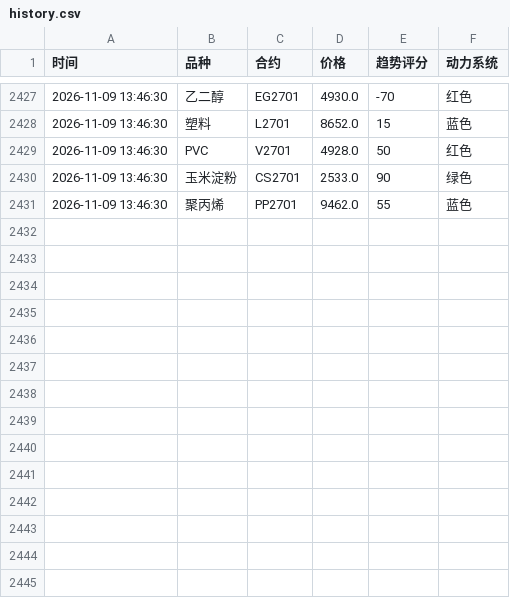
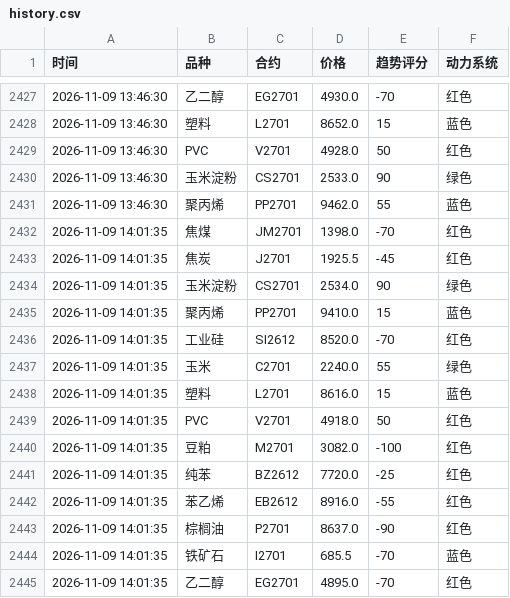
Before and after one commit to Eleven-L-97/futuretrading, a CSV file: data/history.csv, drawn as a sheet; only a part is shown, gaps mark what is left out.

Commit message:
history: 2026-11-09T06:01:49Z

```diff
--- a/data/history.csv
+++ b/data/history.csv
@@ -2431 +2431,15 @@
 2026-11-09 13:46:30,聚丙烯,PP2701,9462.0,55,蓝色
+2026-11-09 14:01:35,焦煤,JM2701,1398.0,-70,红色
+2026-11-09 14:01:35,焦炭,J2701,1925.5,-45,红色
+2026-11-09 14:01:35,玉米淀粉,CS2701,2534.0,90,绿色
+2026-11-09 14:01:35,聚丙烯,PP2701,9410.0,15,蓝色
+2026-11-09 14:01:35,工业硅,SI2612,8520.0,-70,红色
+2026-11-09 14:01:35,玉米,C2701,2240.0,55,绿色
+2026-11-09 14:01:35,塑料,L2701,8616.0,15,蓝色
+2026-11-09 14:01:35,PVC,V2701,4918.0,50,红色
+2026-11-09 14:01:35,豆粕,M2701,3082.0,-100,红色
+2026-11-09 14:01:35,纯苯,BZ2612,7720.0,-25,红色
+2026-11-09 14:01:35,苯乙烯,EB2612,8916.0,-55,红色
+2026-11-09 14:01:35,棕榈油,P2701,8637.0,-90,红色
+2026-11-09 14:01:35,铁矿石,I2701,685.5,-70,蓝色
+2026-11-09 14:01:35,乙二醇,EG2701,4895.0,-70,红色
```
Also changed, not shown: data/history2.csv.
